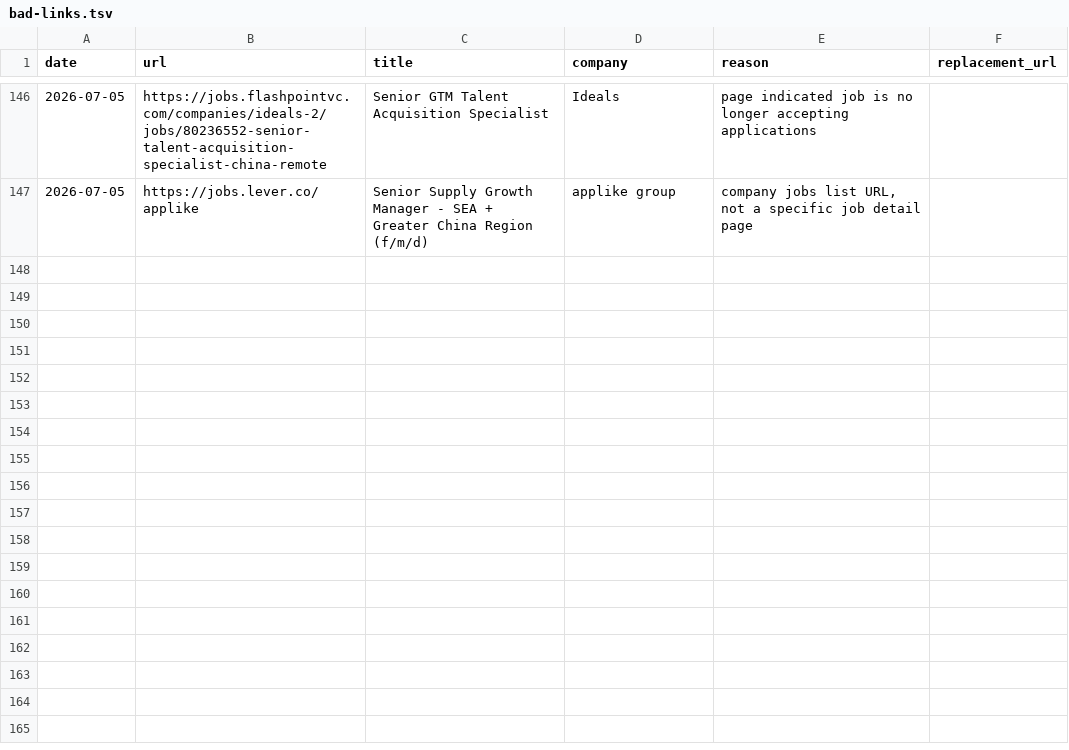
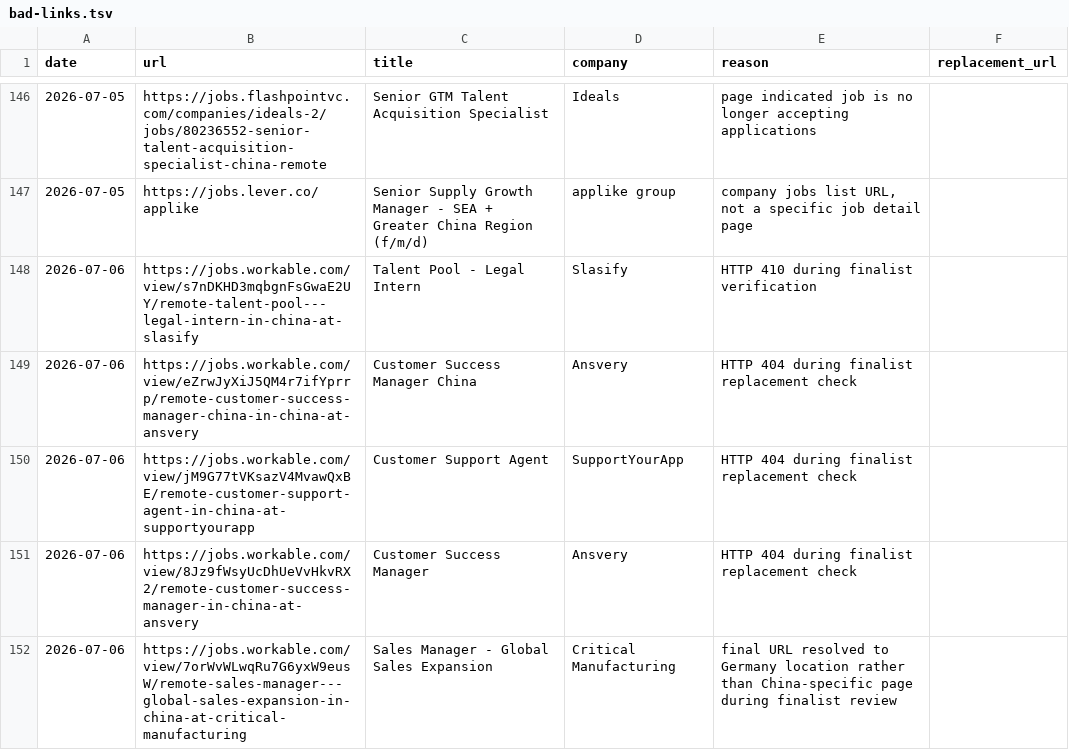
Before and after one commit to LiuKay/find_work, a TSV file: job-picks/bad-links.tsv, drawn as a sheet; only a part is shown, gaps mark what is left out; the diff names each change by its address in the sheet, - before the commit and + after, or states it on an @@ line.

```diff
--- a/job-picks/bad-links.tsv
+++ b/job-picks/bad-links.tsv
+row 148: 2026-07-06 | https://jobs.workable.com/view/s7nDKHD3mqbgnFsGwaE2UY/remote-talent-pool---legal-intern-in-china-at-slasify | Talent Pool - Legal Intern | Slasify | HTTP 410 during finalist verification
+row 149: 2026-07-06 | https://jobs.workable.com/view/eZrwJyXiJ5QM4r7ifYprrp/remote-customer-success-manager-china-in-china-at-ansvery | Customer Success Manager China | Ansvery | HTTP 404 during finalist replacement check
+row 150: 2026-07-06 | https://jobs.workable.com/view/jM9G77tVKsazV4MvawQxBE/remote-customer-support-agent-in-china-at-supportyourapp | Customer Support Agent | SupportYourApp | HTTP 404 during finalist replacement check
+row 151: 2026-07-06 | https://jobs.workable.com/view/8Jz9fWsyUcDhUeVvHkvRX2/remote-customer-success-manager-in-china-at-ansvery | Customer Success Manager | Ansvery | HTTP 404 during finalist replacement check
+row 152: 2026-07-06 | https://jobs.workable.com/view/7orWvWLwqRu7G6yxW9eusW/remote-sales-manager---global-sales-expansion-in-china-at-critical-manufacturing | Sales Manager - Global Sales Expansion | Critical Manufacturing | final URL resolved to Germany location rather than China-specific page during finalist review
```
Also changed, not shown: job-picks/seen-jobs.tsv, 2 other files.
